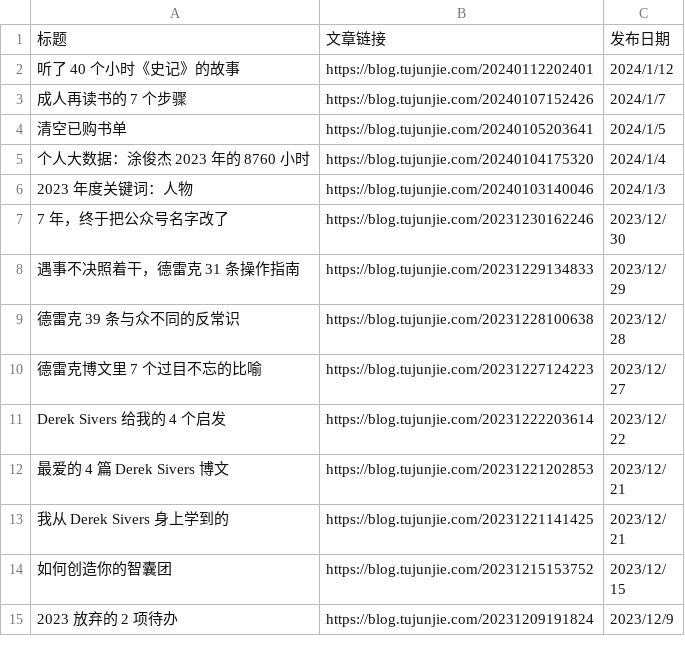
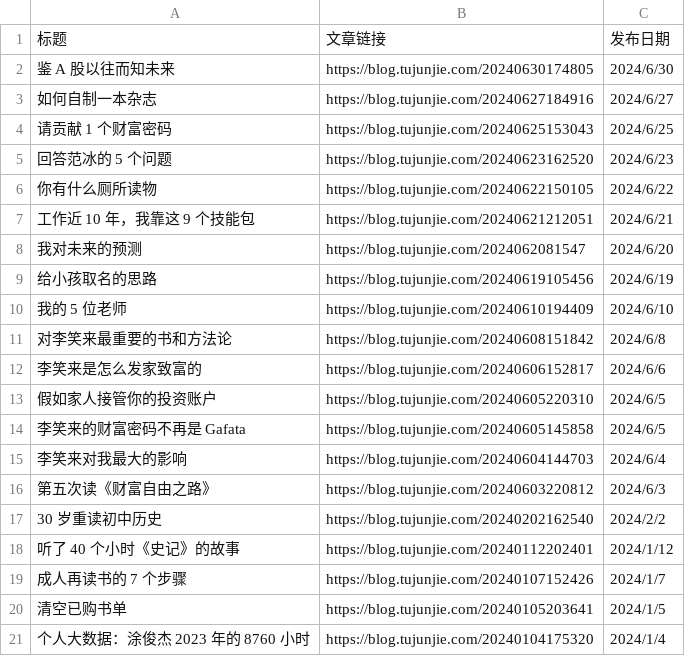
Before and after one commit to CaiGeen/Hashnode-blog, a CSV file: Archive of 涂俊杰JunJie.csv, drawn as a sheet; only a part is shown; the shorter side is filled out with more unchanged rows; the diff names each change by its address in the sheet, - before the commit and + after, or states it on an @@ line.

Commit message:
Update Archive of 涂俊杰JunJie.csv

```diff
--- a/Archive of 涂俊杰JunJie.csv
+++ b/Archive of 涂俊杰JunJie.csv
+row 2: 鉴 A 股以往而知未来 | https://blog.tujunjie.com/20240630174805 | 2024/6/30
+row 3: 如何自制一本杂志 | https://blog.tujunjie.com/20240627184916 | 2024/6/27
+row 4: 请贡献 1 个财富密码 | https://blog.tujunjie.com/20240625153043 | 2024/6/25
+row 5: 回答范冰的 5 个问题 | https://blog.tujunjie.com/20240623162520 | 2024/6/23
+row 6: 你有什么厕所读物 | https://blog.tujunjie.com/20240622150105 | 2024/6/22
+row 7: 工作近 10 年，我靠这 9 个技能包 | https://blog.tujunjie.com/20240621212051 | 2024/6/21
+row 8: 我对未来的预测 | https://blog.tujunjie.com/2024062081547 | 2024/6/20
+row 9: 给小孩取名的思路 | https://blog.tujunjie.com/20240619105456 | 2024/6/19
+row 10: 我的 5 位老师 | https://blog.tujunjie.com/20240610194409 | 2024/6/10
+row 11: 对李笑来最重要的书和方法论 | https://blog.tujunjie.com/20240608151842 | 2024/6/8
+row 12: 李笑来是怎么发家致富的 | https://blog.tujunjie.com/20240606152817 | 2024/6/6
+row 13: 假如家人接管你的投资账户 | https://blog.tujunjie.com/20240605220310 | 2024/6/5
+row 14: 李笑来的财富密码不再是 Gafata | https://blog.tujunjie.com/20240605145858 | 2024/6/5
+row 15: 李笑来对我最大的影响 | https://blog.tujunjie.com/20240604144703 | 2024/6/4
+row 16: 第五次读《财富自由之路》 | https://blog.tujunjie.com/20240603220812 | 2024/6/3
+row 17: 30 岁重读初中历史 | https://blog.tujunjie.com/20240202162540 | 2024/2/2
```
